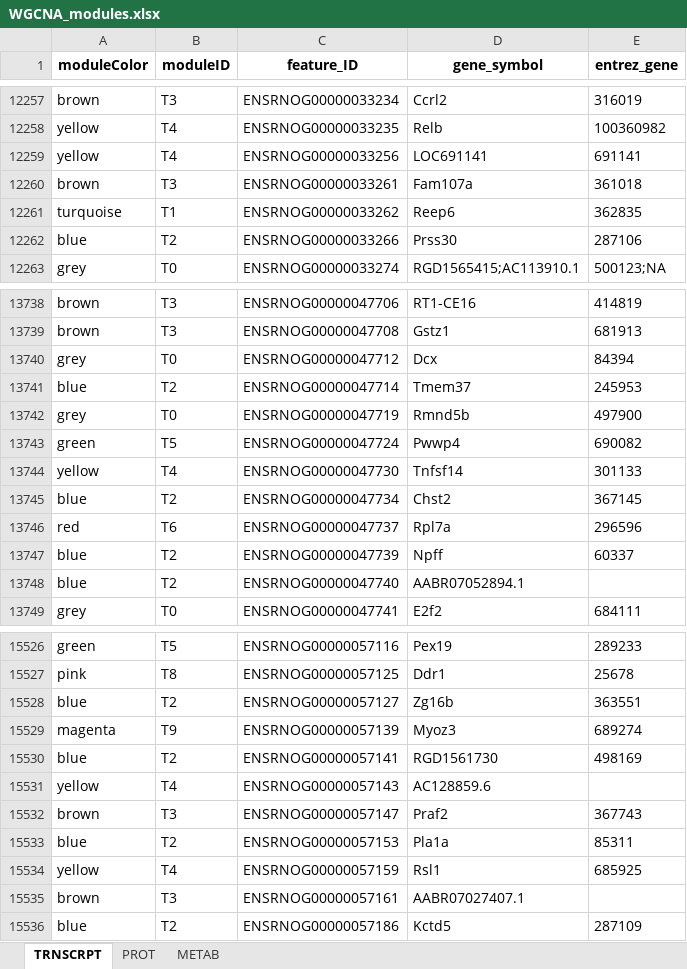
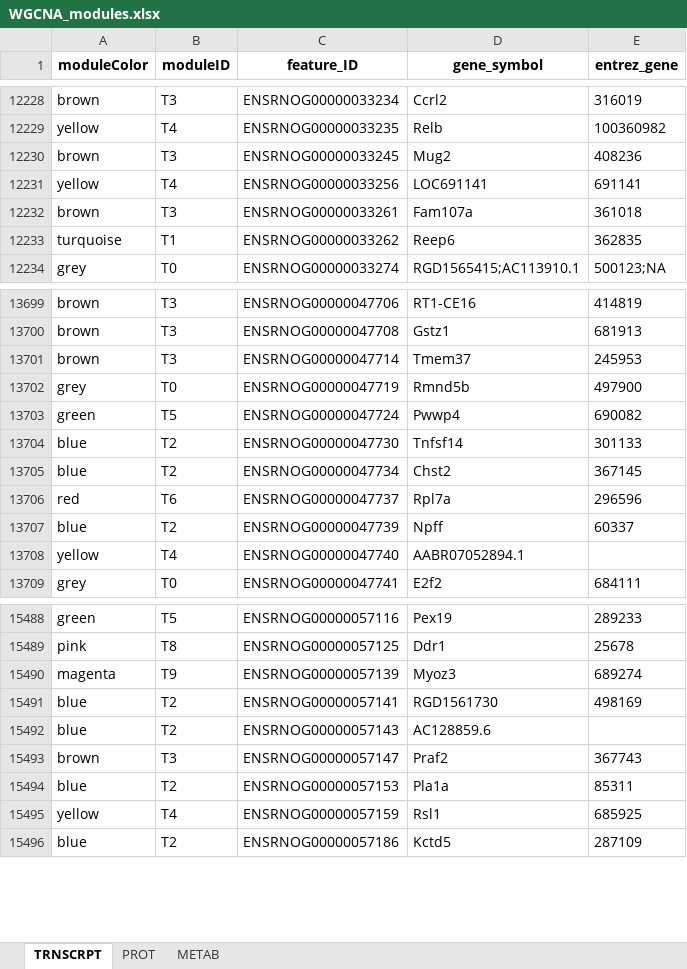
Before and after one commit to MoTrPAC/MotrpacRatTraining6moWATData, an Excel workbook: inst/supp-tables/WGCNA_modules.xlsx, sheet TRNSCRPT, drawn as a sheet; only a part is shown, gaps mark what is left out; values as stored, in another font and other column widths than the file's, no borders; removed rows and columns are numbered as before the commit, all else as after; the diff covers the shown part only; the diff names each change by its address in the sheet, - before the commit and + after, or states it on an @@ line.

```diff
--- a/inst/supp-tables/WGCNA_modules.xlsx (sheet TRNSCRPT)
+++ b/inst/supp-tables/WGCNA_modules.xlsx (sheet TRNSCRPT)
+row 12230: brown | T3 | ENSRNOG00000033245 | Mug2 | 408236
-row 12262: blue | T2 | ENSRNOG00000033266 | Prss30 | 287106
-row 13740: grey | T0 | ENSRNOG00000047712 | Dcx | 84394
-A13701 (moduleColor): blue
+A13701 (moduleColor): brown
-B13701 (moduleID): T2
+B13701 (moduleID): T3
-A13704 (moduleColor): yellow
+A13704 (moduleColor): blue
-B13704 (moduleID): T4
+B13704 (moduleID): T2
-A13708 (moduleColor): blue
+A13708 (moduleColor): yellow
-B13708 (moduleID): T2
+B13708 (moduleID): T4
-row 15528: blue | T2 | ENSRNOG00000057127 | Zg16b | 363551
-A15492 (moduleColor): yellow
+A15492 (moduleColor): blue
-B15492 (moduleID): T4
+B15492 (moduleID): T2
-row 15535: brown | T3 | ENSRNOG00000057161 | AABR07027407.1
```
Also changed, not shown: 44 added rows, 80 removed rows and 1128 edited cells elsewhere in this sheet, inst/supp-tables/FGSEA_MvF_SED.xlsx, inst/supp-tables/WGCNA_module_eigenfeatures.xlsx, 15 other files.
